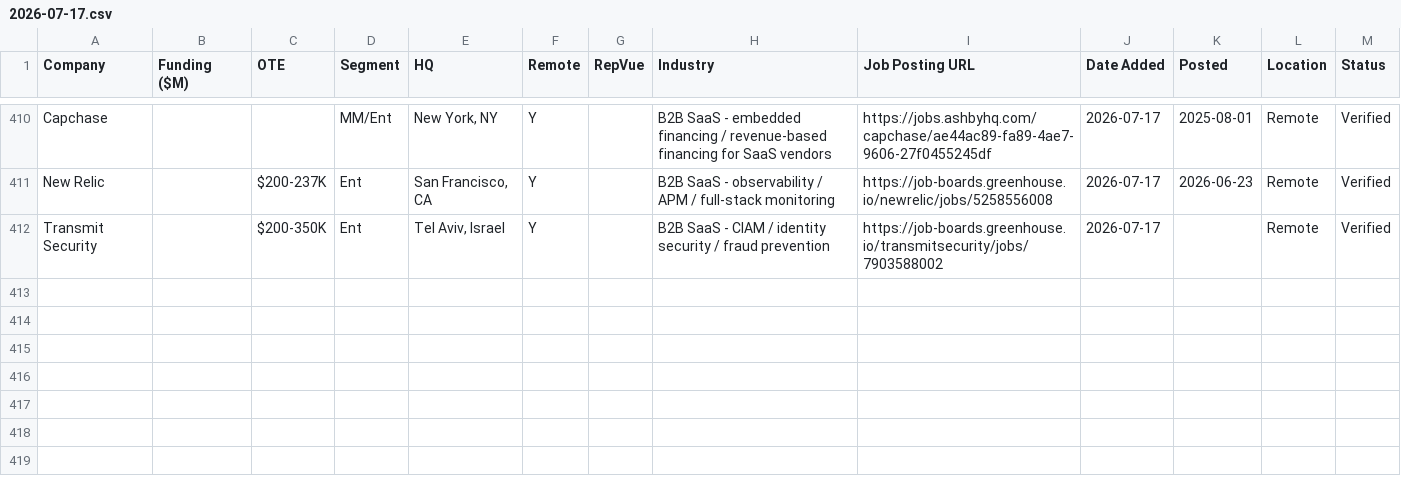
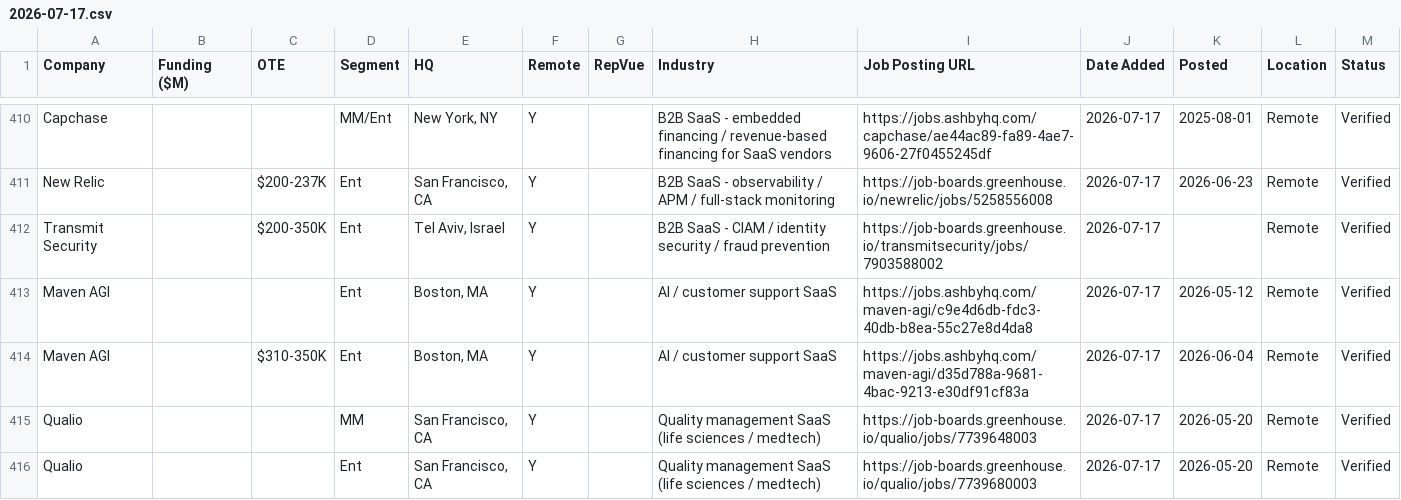
Before and after one commit to eric-hastie/remote-ae-job-hunt, a CSV file: data/2026-07-17.csv, drawn as a sheet; only a part is shown, gaps mark what is left out; the diff names each change by its address in the sheet, - before the commit and + after, or states it on an @@ line.

```diff
--- a/data/2026-07-17.csv
+++ b/data/2026-07-17.csv
+row 413: Maven AGI |  |  | Ent | Boston, MA | Y |  | AI / customer support SaaS | https://jobs.ashbyhq.com/maven-agi/c9e4d6db-fdc3-40db-b8ea-55c27e8d4da8 | 2026-07-17 | 2026-05-12 | Remote | Verified
+row 414: Maven AGI |  | $310-350K | Ent | Boston, MA | Y |  | AI / customer support SaaS | https://jobs.ashbyhq.com/maven-agi/d35d788a-9681-4bac-9213-e30df91cf83a | 2026-07-17 | 2026-06-04 | Remote | Verified
+row 415: Qualio |  |  | MM | San Francisco, CA | Y |  | Quality management SaaS (life sciences / medtech) | https://job-boards.greenhouse.io/qualio/jobs/7739648003 | 2026-07-17 | 2026-05-20 | Remote | Verified
+row 416: Qualio |  |  | Ent | San Francisco, CA | Y |  | Quality management SaaS (life sciences / medtech) | https://job-boards.greenhouse.io/qualio/jobs/7739680003 | 2026-07-17 | 2026-05-20 | Remote | Verified
```
Also changed, not shown: data/claude_universe.csv, data/latest.csv, 2 other files.
